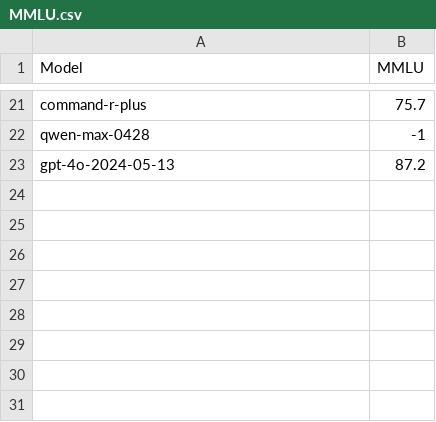
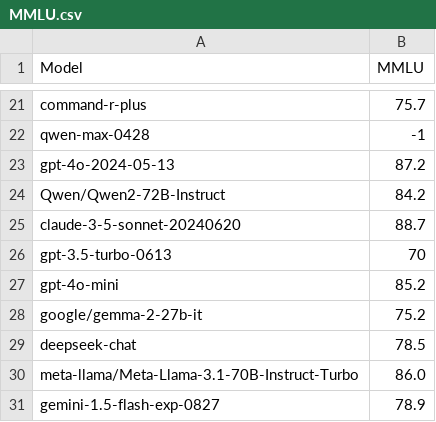
Before and after one commit to DAMO-NLP-SG/Auto-Arena-LLMs, a CSV file: data/MMLU.csv, drawn as a sheet; only a part is shown, gaps mark what is left out; the diff names each change by its address in the sheet, - before the commit and + after, or states it on an @@ line.

```diff
--- a/data/MMLU.csv
+++ b/data/MMLU.csv
+row 24: Qwen/Qwen2-72B-Instruct | 84.2
+row 25: claude-3-5-sonnet-20240620 | 88.7
+row 26: gpt-3.5-turbo-0613 | 70
+row 27: gpt-4o-mini | 85.2
+row 28: google/gemma-2-27b-it | 75.2
+row 29: deepseek-chat | 78.5
+row 30: meta-llama/Meta-Llama-3.1-70B-Instruct-Turbo | 86.0
+row 31: gemini-1.5-flash-exp-0827 | 78.9
```
Also changed, not shown: 24 other files.
